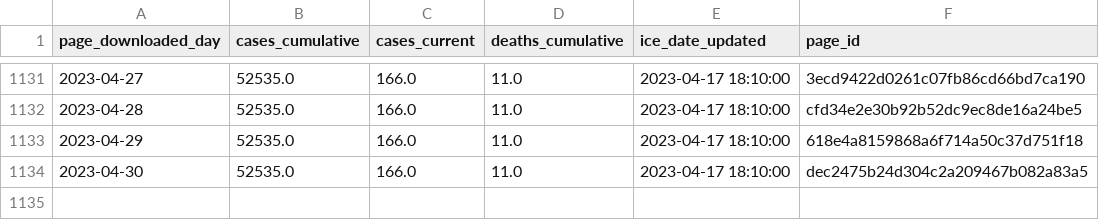
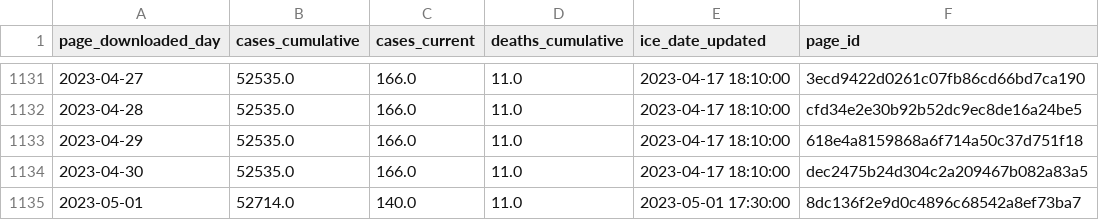
Before and after one commit to vera-institute/ice-detention-covid, a CSV file: data_daily/national_cases_daily.csv, drawn as a sheet; only a part is shown, gaps mark what is left out; the diff names each change by its address in the sheet, - before the commit and + after, or states it on an @@ line.

```diff
--- a/data_daily/national_cases_daily.csv
+++ b/data_daily/national_cases_daily.csv
+row 1135: 2023-05-01 | 52714.0 | 140.0 | 11.0 | 2023-05-01 17:30:00 | 8dc136f2e9d0c4896c68542a8ef73ba7
```
Also changed, not shown: data_daily/national_population_daily.csv, data_daily/national_tests_daily.csv, 6 other files.
